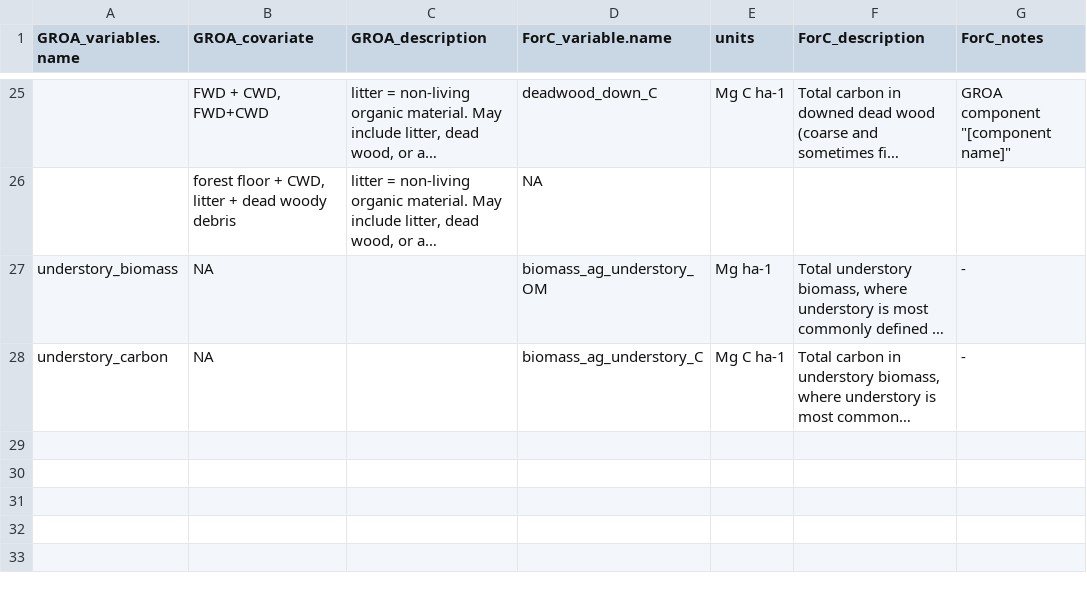
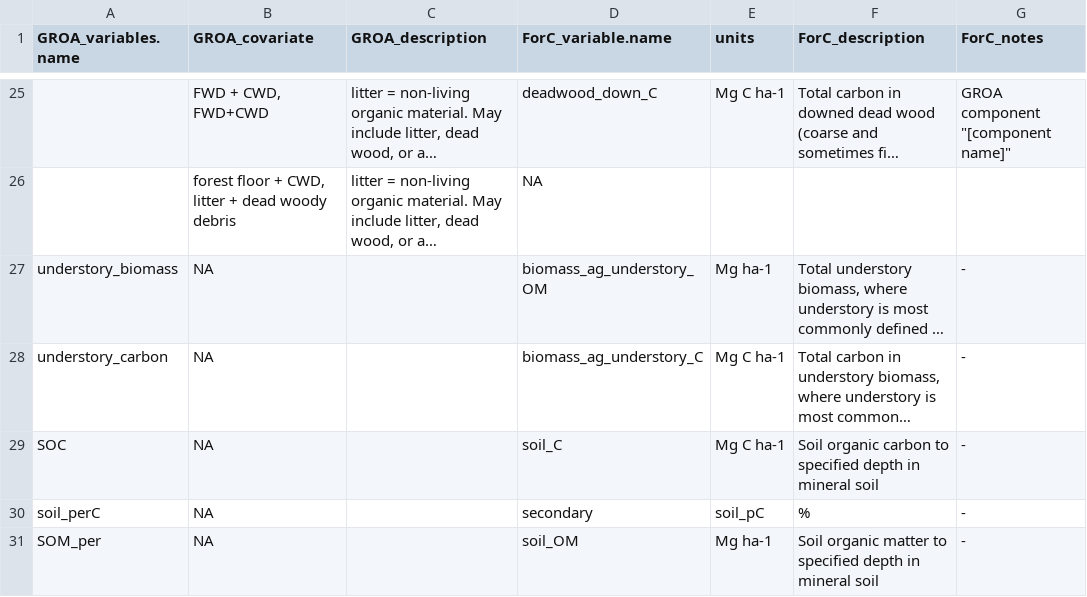
Before and after one commit to forc-db/GROA, a CSV file: GROA-ForC mapping/variable_name_conversion.csv, drawn as a sheet; only a part is shown, gaps mark what is left out; long unchanged cells end in …; the diff names each change by its address in the sheet, - before the commit and + after, or states it on an @@ line.

Commit message:
Update GROA-ForC mapping/variable_name_conversion.csv
added soil variables, addressing issue #10

```diff
--- a/GROA-ForC mapping/variable_name_conversion.csv
+++ b/GROA-ForC mapping/variable_name_conversion.csv
+row 29: SOC | NA |  | soil_C | Mg C ha-1 | Soil organic carbon to specified depth in mineral soil | -
+row 30: soil_perC | NA |  | secondary | soil_pC | % | -
+row 31: SOM_per | NA |  | soil_OM | Mg ha-1 | Soil organic matter to specified depth in mineral soil | -
```
